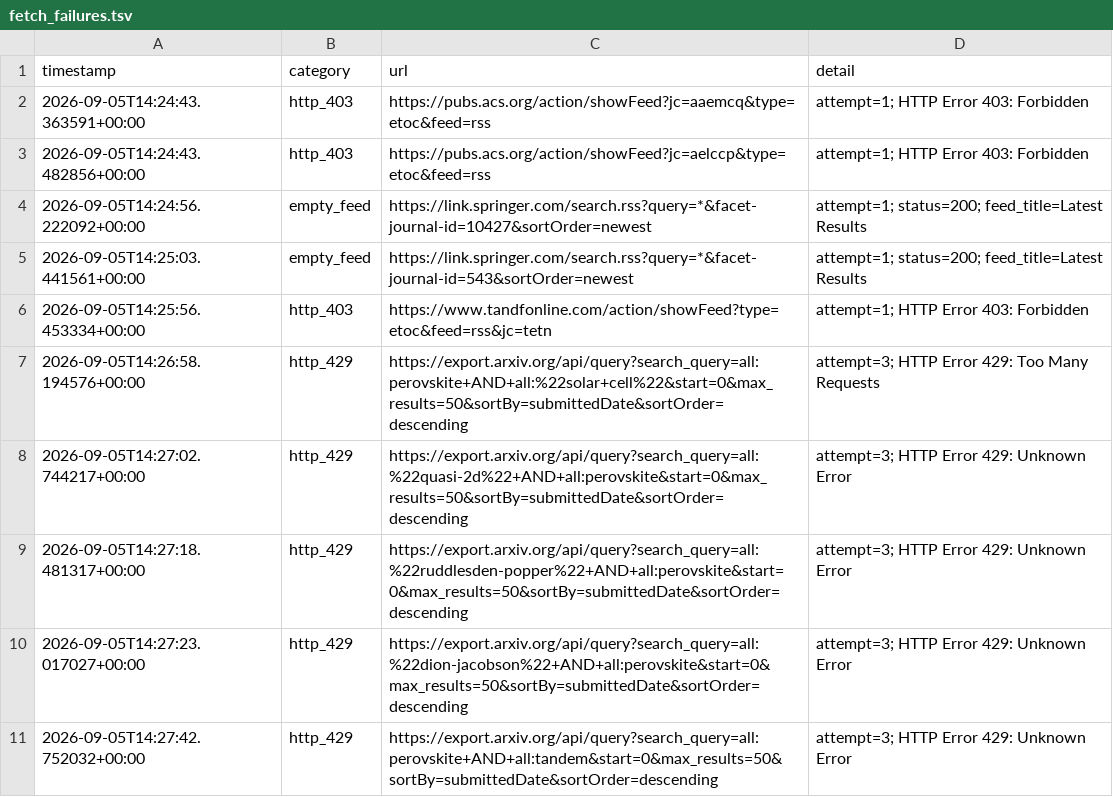
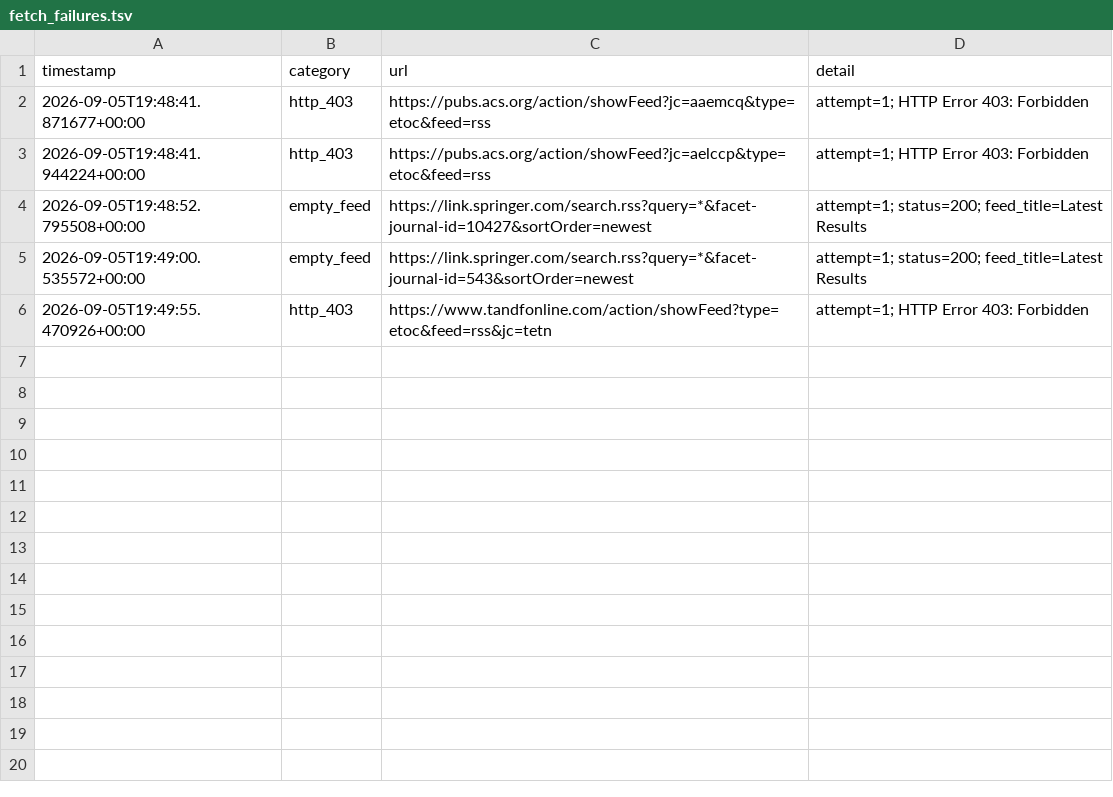
Before and after one commit to Llxyyds666/paper-search, a TSV file: fetch_failures.tsv, drawn as a sheet.

```diff
--- a/fetch_failures.tsv
+++ b/fetch_failures.tsv
@@ -1,11 +1,6 @@
 timestamp	category	url	detail
-2026-09-05T14:24:43.363591+00:00	http_403	https://pubs.acs.org/action/showFeed?jc=aaemcq&type=etoc&feed=rss	attempt=1; HTTP Error 403: Forbidden
-2026-09-05T14:24:43.482856+00:00	http_403	https://pubs.acs.org/action/showFeed?jc=aelccp&type=etoc&feed=rss	attempt=1; HTTP Error 403: Forbidden
-2026-09-05T14:24:56.222092+00:00	empty_feed	https://link.springer.com/search.rss?query=*&facet-journal-id=10427&sortOrder=newest	attempt=1; status=200; feed_title=Latest Results
-2026-09-05T14:25:03.441561+00:00	empty_feed	https://link.springer.com/search.rss?query=*&facet-journal-id=543&sortOrder=newest	attempt=1; status=200; feed_title=Latest Results
-2026-09-05T14:25:56.453334+00:00	http_403	https://www.tandfonline.com/action/showFeed?type=etoc&feed=rss&jc=tetn	attempt=1; HTTP Error 403: Forbidden
-2026-09-05T14:26:58.194576+00:00	http_429	https://export.arxiv.org/api/query?search_query=all:perovskite+AND+all:%22solar+cell%22&start=0&max_results=50&sortBy=submittedDate&sortOrder=descending	attempt=3; HTTP Error 429: Too Many Requests
-2026-09-05T14:27:02.744217+00:00	http_429	https://export.arxiv.org/api/query?search_query=all:%22quasi-2d%22+AND+all:perovskite&start=0&max_results=50&sortBy=submittedDate&sortOrder=descending	attempt=3; HTTP Error 429: Unknown Error
-2026-09-05T14:27:18.481317+00:00	http_429	https://export.arxiv.org/api/query?search_query=all:%22ruddlesden-popper%22+AND+all:perovskite&start=0&max_results=50&sortBy=submittedDate&sortOrder=descending	attempt=3; HTTP Error 429: Unknown Error
-2026-09-05T14:27:23.017027+00:00	http_429	https://export.arxiv.org/api/query?search_query=all:%22dion-jacobson%22+AND+all:perovskite&start=0&max_results=50&sortBy=submittedDate&sortOrder=descending	attempt=3; HTTP Error 429: Unknown Error
-2026-09-05T14:27:42.752032+00:00	http_429	https://export.arxiv.org/api/query?search_query=all:perovskite+AND+all:tandem&start=0&max_results=50&sortBy=submittedDate&sortOrder=descending	attempt=3; HTTP Error 429: Unknown Error
+2026-09-05T19:48:41.871677+00:00	http_403	https://pubs.acs.org/action/showFeed?jc=aaemcq&type=etoc&feed=rss	attempt=1; HTTP Error 403: Forbidden
+2026-09-05T19:48:41.944224+00:00	http_403	https://pubs.acs.org/action/showFeed?jc=aelccp&type=etoc&feed=rss	attempt=1; HTTP Error 403: Forbidden
+2026-09-05T19:48:52.795508+00:00	empty_feed	https://link.springer.com/search.rss?query=*&facet-journal-id=10427&sortOrder=newest	attempt=1; status=200; feed_title=Latest Results
+2026-09-05T19:49:00.535572+00:00	empty_feed	https://link.springer.com/search.rss?query=*&facet-journal-id=543&sortOrder=newest	attempt=1; status=200; feed_title=Latest Results
+2026-09-05T19:49:55.470926+00:00	http_403	https://www.tandfonline.com/action/showFeed?type=etoc&feed=rss&jc=tetn	attempt=1; HTTP Error 403: Forbidden
```
Also changed, not shown: 1 other file.
